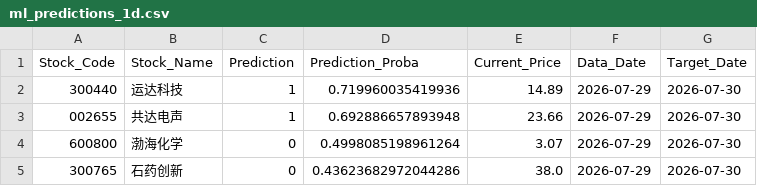
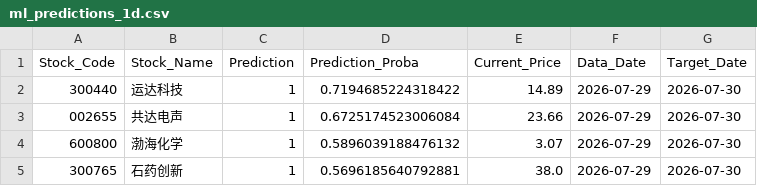
Before and after one commit to jia110/fortune, a CSV file: data/a_stock_models/ml_predictions_1d.csv, drawn as a sheet.

```diff
--- a/data/a_stock_models/ml_predictions_1d.csv
+++ b/data/a_stock_models/ml_predictions_1d.csv
@@ -1,5 +1,5 @@
 Stock_Code,Stock_Name,Prediction,Prediction_Proba,Current_Price,Data_Date,Target_Date
-300440,运达科技,1,0.719960035419936,14.89,2026-07-29,2026-07-30
-002655,共达电声,1,0.692886657893948,23.66,2026-07-29,2026-07-30
-600800,渤海化学,0,0.4998085198961264,3.07,2026-07-29,2026-07-30
-300765,石药创新,0,0.43623682972044286,38.0,2026-07-29,2026-07-30
+300440,运达科技,1,0.7194685224318422,14.89,2026-07-29,2026-07-30
+002655,共达电声,1,0.6725174523006084,23.66,2026-07-29,2026-07-30
+600800,渤海化学,1,0.5896039188476132,3.07,2026-07-29,2026-07-30
+300765,石药创新,1,0.5696185640792881,38.0,2026-07-29,2026-07-30
```
Also changed, not shown: data/a_stock_models/ml_predictions_20d.csv, data/a_stock_models/ml_predictions_5d.csv, 7 other files.
